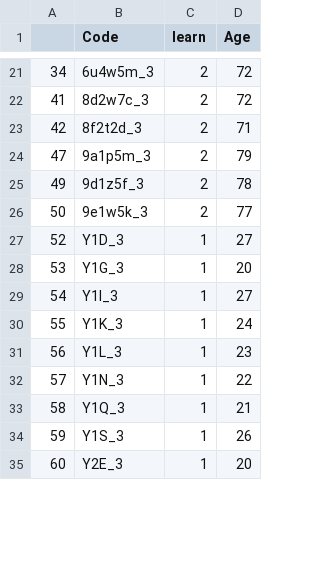
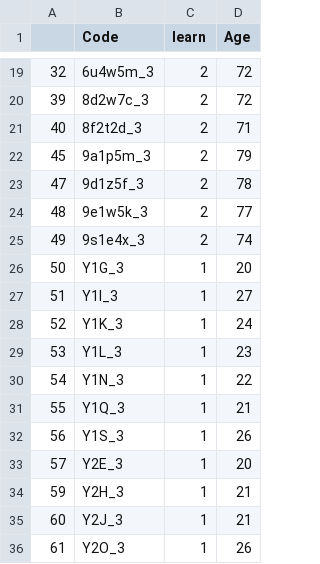
Before and after one commit to angerhang/thesis, a CSV file: code/esn/labels.csv, drawn as a sheet; only a part is shown, gaps mark what is left out; the diff covers the shown part only.

```diff
--- a/code/esn/labels.csv
+++ b/code/esn/labels.csv
@@ -21,15 +19,18 @@
-"34","6u4w5m_3",2,72
-"41","8d2w7c_3",2,72
-"42","8f2t2d_3",2,71
-"47","9a1p5m_3",2,79
-"49","9d1z5f_3",2,78
-"50","9e1w5k_3",2,77
-"52","Y1D_3",1,27
-"53","Y1G_3",1,20
-"54","Y1I_3",1,27
-"55","Y1K_3",1,24
-"56","Y1L_3",1,23
-"57","Y1N_3",1,22
-"58","Y1Q_3",1,21
-"59","Y1S_3",1,26
-"60","Y2E_3",1,20
+"32","6u4w5m_3",2,72
+"39","8d2w7c_3",2,72
+"40","8f2t2d_3",2,71
+"45","9a1p5m_3",2,79
+"47","9d1z5f_3",2,78
+"48","9e1w5k_3",2,77
+"49","9s1e4x_3",2,74
+"50","Y1G_3",1,20
+"51","Y1I_3",1,27
+"52","Y1K_3",1,24
+"53","Y1L_3",1,23
+"54","Y1N_3",1,22
+"55","Y1Q_3",1,21
+"56","Y1S_3",1,26
+"57","Y2E_3",1,20
+"59","Y2H_3",1,21
+"60","Y2J_3",1,21
+"61","Y2O_3",1,26
```
Also changed, not shown: 6 added rows, 11 removed rows and 55 edited cells elsewhere in this file, data/subject_meta.csv, data/topredict.csv, 5 other files.
